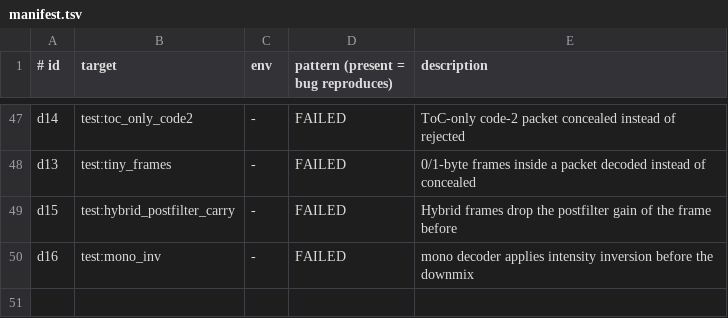
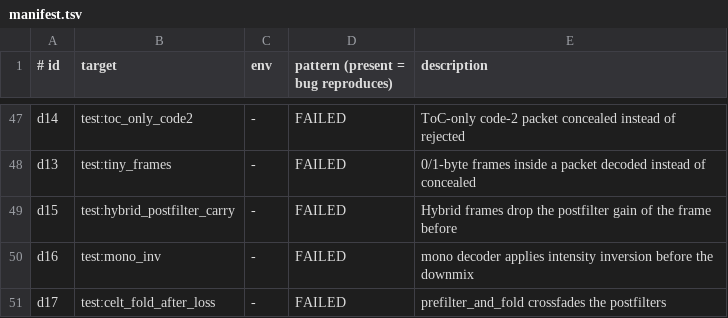
Before and after one commit to restsend/opus-rs, a TSV file: fuzz/regressions/manifest.tsv, drawn as a sheet; only a part is shown, gaps mark what is left out; the diff names each change by its address in the sheet, - before the commit and + after, or states it on an @@ line.

```diff
--- a/fuzz/regressions/manifest.tsv
+++ b/fuzz/regressions/manifest.tsv
+row 51: d17 | test:celt_fold_after_loss | - | FAILED | prefilter_and_fold crossfades the postfilters
```
Also changed, not shown: 2 other files.
